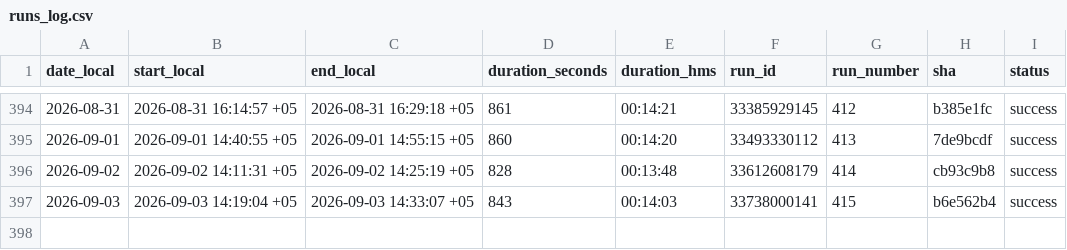
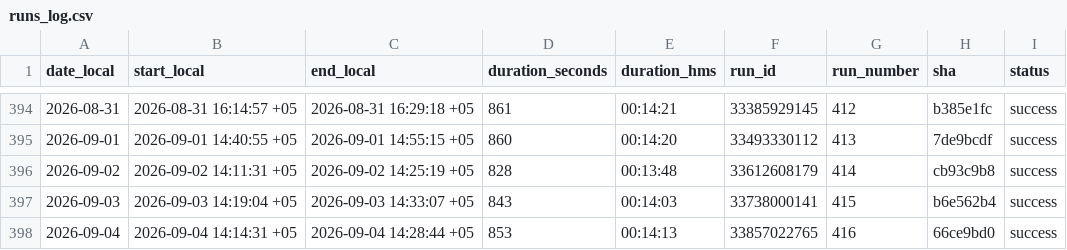
Before and after one commit to d-djumanov/OLX_Dacha_Scraping, a CSV file: Project/runs_log.csv, drawn as a sheet; only a part is shown, gaps mark what is left out.

```diff
--- a/Project/runs_log.csv
+++ b/Project/runs_log.csv
@@ -397 +397,2 @@ date_local,start_local,end_local,duration_seconds,duration_hms,run_id,run_number
 2026-09-03,2026-09-03 14:19:04 +05,2026-09-03 14:33:07 +05,843,00:14:03,33738000141,415,b6e562b4,success
+2026-09-04,2026-09-04 14:14:31 +05,2026-09-04 14:28:44 +05,853,00:14:13,33857022765,416,66ce9bd0,success
```
Also changed, not shown: 2 other files.
